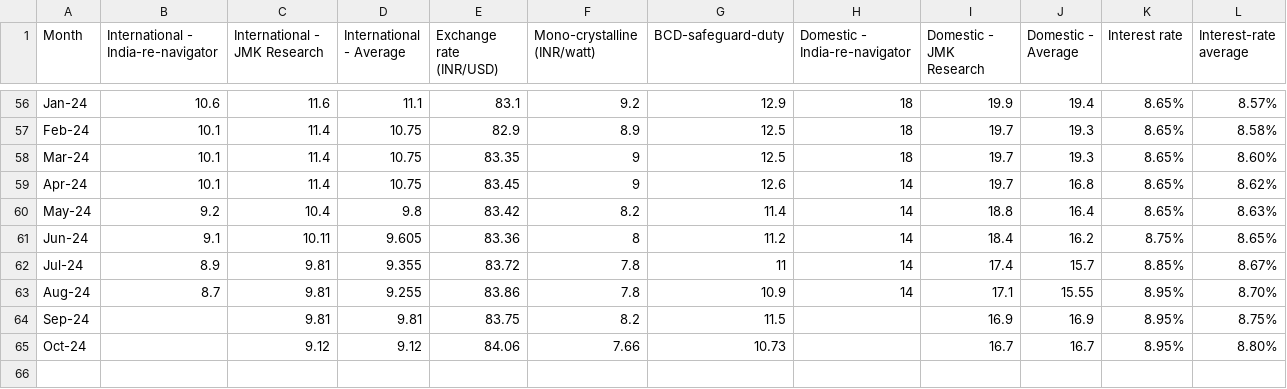
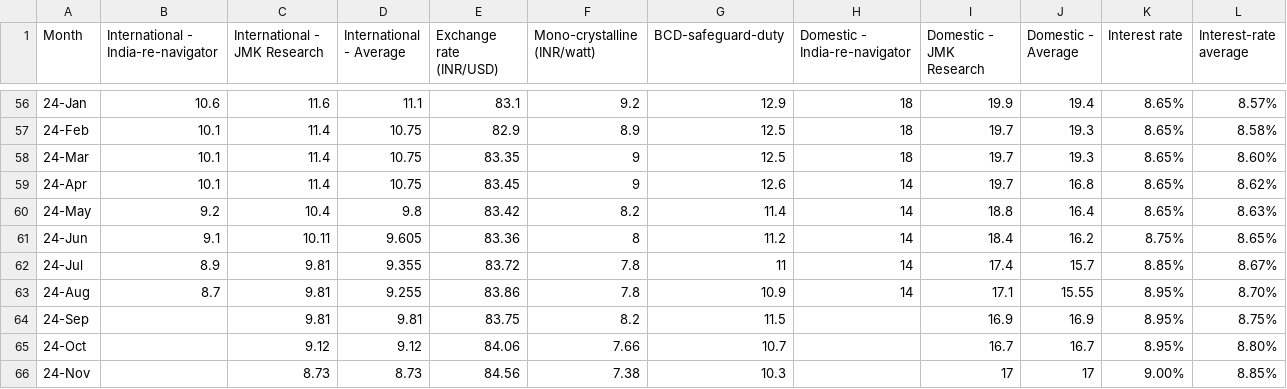
Before and after one commit to arahman-iisd/solar-lcoe-monthly, a CSV file: Monthly data_module_interest-rate.csv, drawn as a sheet; only a part is shown, gaps mark what is left out; the diff covers the shown part only; the diff names each change by its address in the sheet, - before the commit and + after, or states it on an @@ line.

Commit message:
Update Monthly data_module_interest-rate.csv

```diff
--- a/Monthly data_module_interest-rate.csv
+++ b/Monthly data_module_interest-rate.csv
-A56 (Month): Jan-24
+A56 (Month): 24-Jan
-A57 (Month): Feb-24
+A57 (Month): 24-Feb
-A58 (Month): Mar-24
+A58 (Month): 24-Mar
-A59 (Month): Apr-24
+A59 (Month): 24-Apr
-A60 (Month): May-24
+A60 (Month): 24-May
-A61 (Month): Jun-24
+A61 (Month): 24-Jun
-A62 (Month): Jul-24
+A62 (Month): 24-Jul
-A63 (Month): Aug-24
+A63 (Month): 24-Aug
-A64 (Month): Sep-24
+A64 (Month): 24-Sep
-A65 (Month): Oct-24
+A65 (Month): 24-Oct
-G65 (BCD-safeguard-duty): 10.73
+G65 (BCD-safeguard-duty): 10.7
+row 66: 24-Nov |  | 8.73 | 8.73 | 84.56 | 7.38 | 10.3 |  | 17 | 17 | 9.00% | 8.85%
```
Also changed, not shown: 54 edited cells elsewhere in this file.
